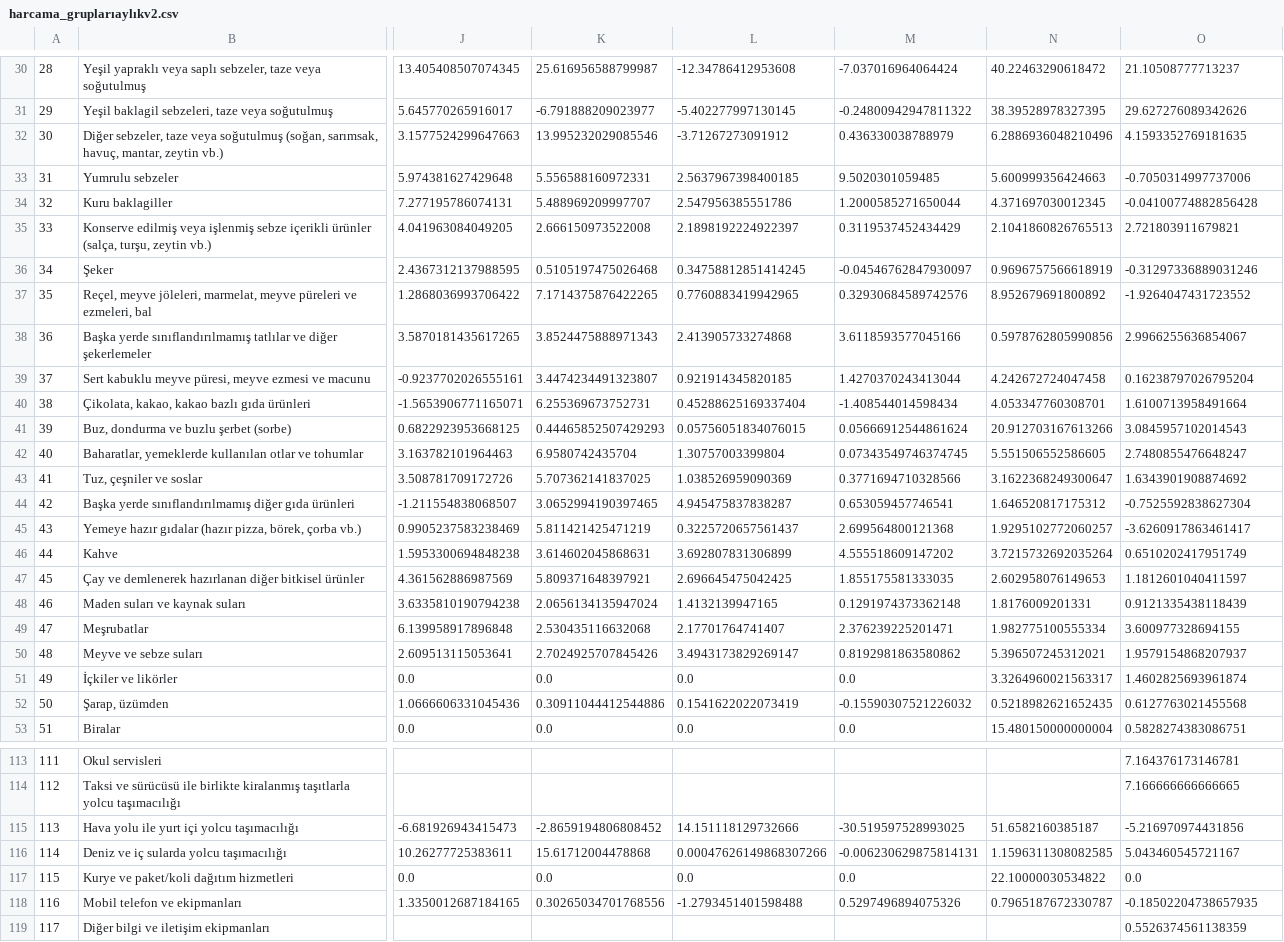
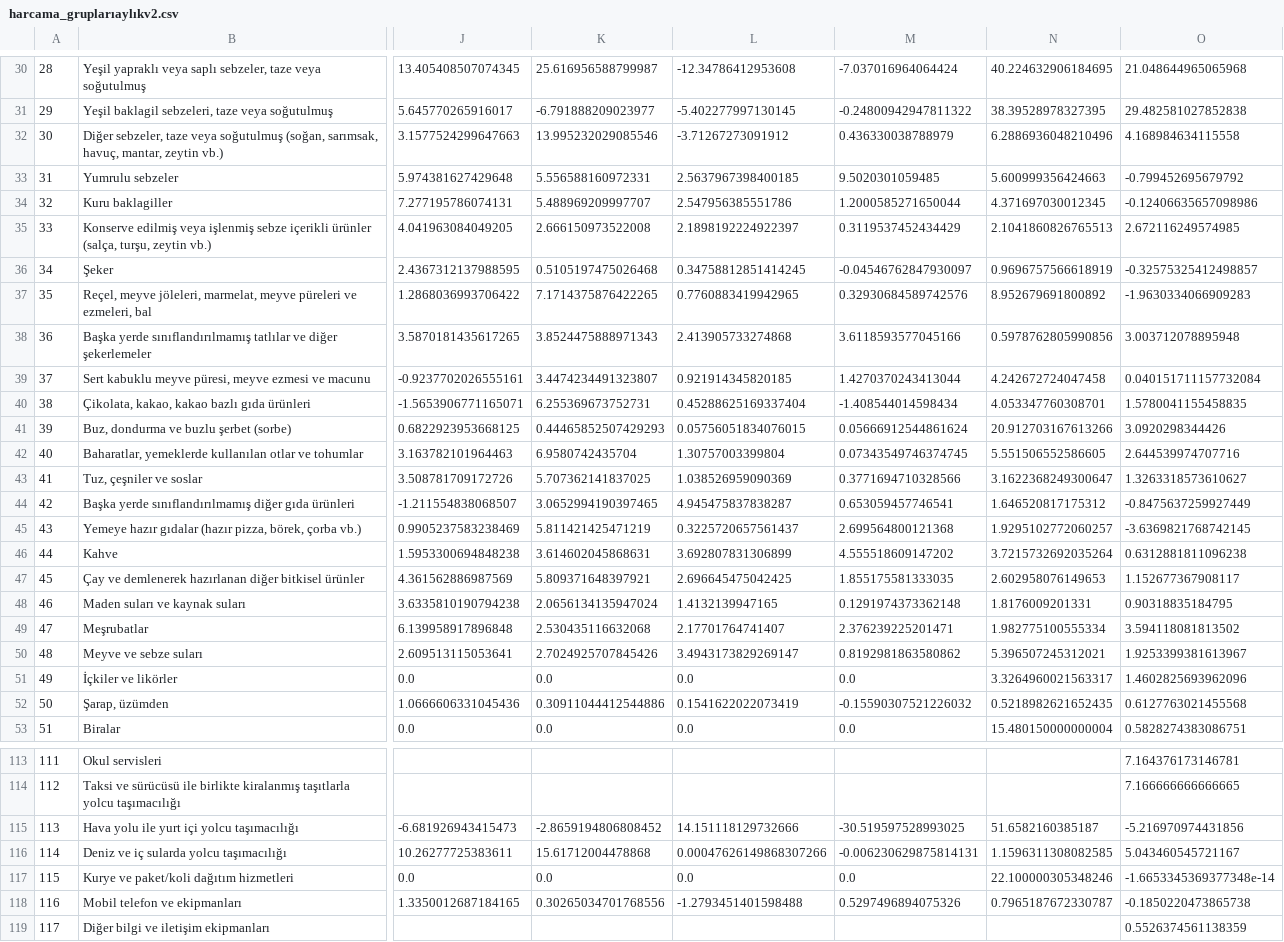
Before and after one commit to kaboya19/web-tufe-flask, a CSV file: harcama_gruplarıaylıkv2.csv, drawn as a sheet; only a part is shown, gaps mark what is left out; the diff covers the shown part only; the diff names each change by its address in the sheet, - before the commit and + after, or states it on an @@ line.

```diff
--- a/harcama_gruplarıaylıkv2.csv
+++ b/harcama_gruplarıaylıkv2.csv
-N30: 40.22463290618472
+N30: 40.224632906184695
-O30: 21.10508777713237
+O30: 21.048644965065968
-O31: 29.627276089342626
+O31: 29.482581027852838
-O32: 4.1593352769181635
+O32: 4.168984634115558
-O33: -0.7050314997737006
+O33: -0.799452695679792
-O34: -0.04100774882856428
+O34: -0.12406635657098986
-O35: 2.721803911679821
+O35: 2.672116249574985
-O36: -0.31297336889031246
+O36: -0.32575325412498857
-O37: -1.9264047431723552
+O37: -1.9630334066909283
-O38: 2.9966255636854067
+O38: 3.003712078895948
-O39: 0.16238797026795204
+O39: 0.040151711157732084
-O40: 1.6100713958491664
+O40: 1.5780041155458835
-O41: 3.0845957102014543
+O41: 3.0920298344426
-O42: 2.7480855476648247
+O42: 2.644539974707716
-O43: 1.6343901908874692
+O43: 1.3263318573610627
-O44: -0.7525592838627304
+O44: -0.8475637259927449
-O45: -3.6260917863461417
+O45: -3.6369821768742145
-O46: 0.6510202417951749
+O46: 0.6312881811096238
-O47: 1.1812601040411597
+O47: 1.152677367908117
-O48: 0.9121335438118439
+O48: 0.90318835184795
-O49: 3.600977328694155
+O49: 3.594118081813502
-O50: 1.9579154868207937
+O50: 1.9253399381613967
-O51: 1.4602825693961874
+O51: 1.4602825693962096
-N117: 22.10000030534822
+N117: 22.100000305348246
-O117: 0.0
+O117: -1.6653345369377348e-14
-O118: -0.18502204738657935
+O118: -0.1850220473865738
```
Also changed, not shown: 37 edited cells elsewhere in this file, harcama_grupları.csv, harcama_gruplarıv2.csv, 28 other files.
